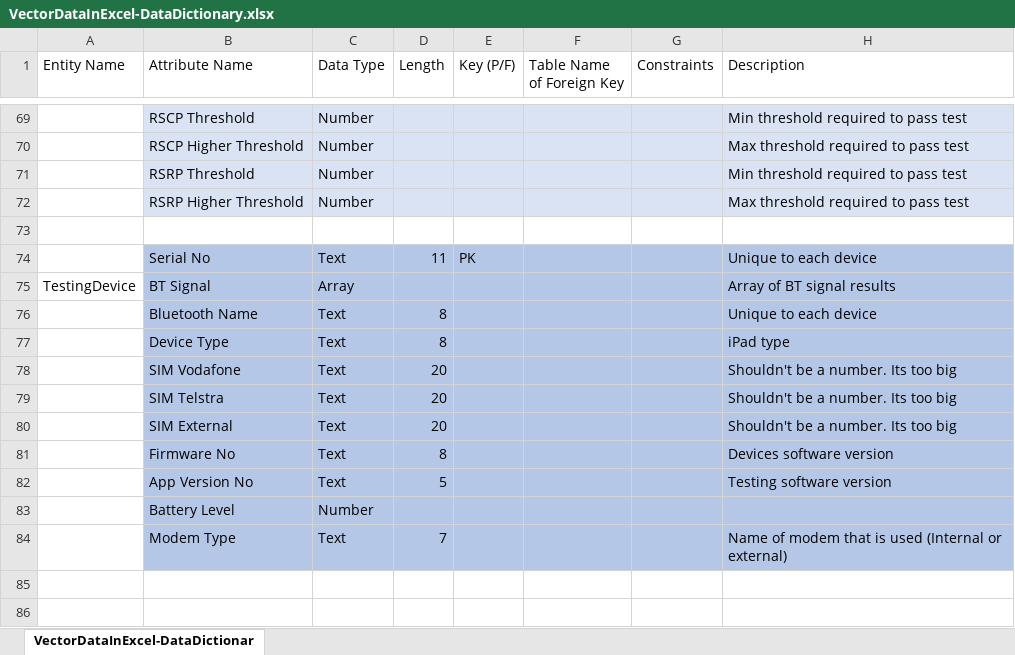
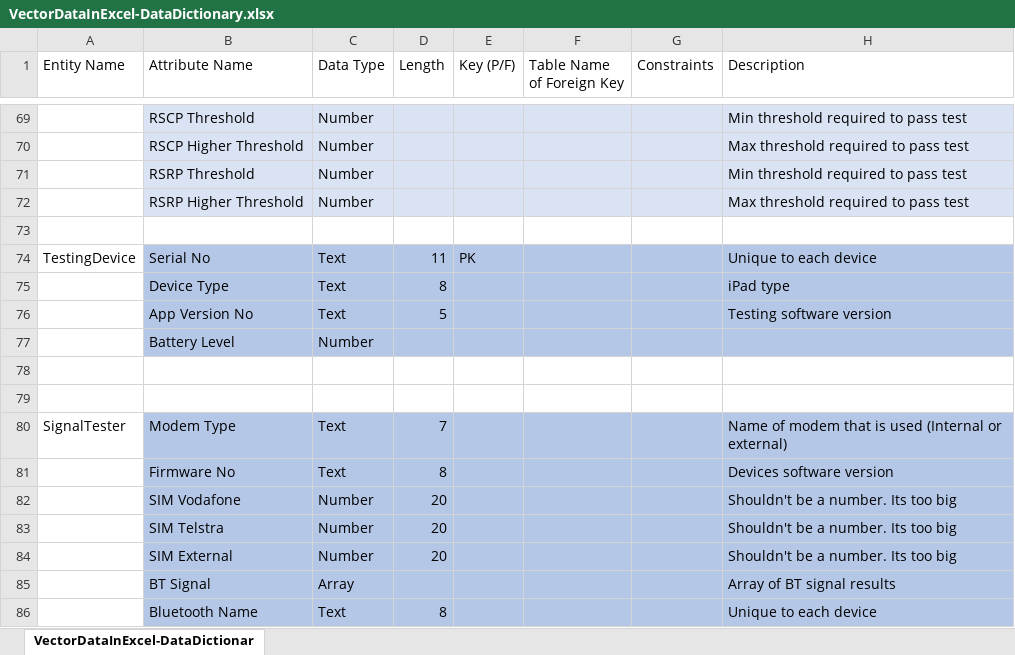
Before and after one commit to ncpleslie/PR203_Assignment1, an Excel workbook: VectorDataInExcel-DataDictionary.xlsx, sheet VectorDataInExcel-DataDictionar, drawn as a sheet; only a part is shown, gaps mark what is left out; values as stored, in another font and other column widths than the file's, no borders; removed rows and columns are numbered as before the commit, all else as after; the diff names each change by its address in the sheet, - before the commit and + after, or states it on an @@ line.

```diff
--- a/VectorDataInExcel-DataDictionary.xlsx (sheet VectorDataInExcel-DataDictionar)
+++ b/VectorDataInExcel-DataDictionary.xlsx (sheet VectorDataInExcel-DataDictionar)
-A74 (Entity Name): (empty)
+A74 (Entity Name): TestingDevice
-row 75: TestingDevice | BT Signal | Array |  |  |  |  | Array of BT signal results
-row 78:  | SIM Vodafone | Text | 20 |  |  |  | Shouldn't be a number. Its too big
-row 79:  | SIM Telstra | Text | 20 |  |  |  | Shouldn't be a number. Its too big
-row 80:  | SIM External | Text | 20 |  |  |  | Shouldn't be a number. Its too big
-row 84:  | Modem Type | Text | 7 |  |  |  | Name of modem that is used (Internal or external)
+row 79: (empty)
+row 80: SignalTester | Modem Type | Text | 7 |  |  |  | Name of modem that is used (Internal or external)
+row 82:  | SIM Vodafone | Number | 20 |  |  |  | Shouldn't be a number. Its too big
+row 83:  | SIM Telstra | Number | 20 |  |  |  | Shouldn't be a number. Its too big
+row 84:  | SIM External | Number | 20 |  |  |  | Shouldn't be a number. Its too big
+row 85:  | BT Signal | Array |  |  |  |  | Array of BT signal results
@@ row 76 moved to row 86: Bluetooth Name @@
```
Also changed, not shown: VectorDataInExcel-2NF.xlsx, VectorDataInExcel-3NF.xlsx, 5 other files.
